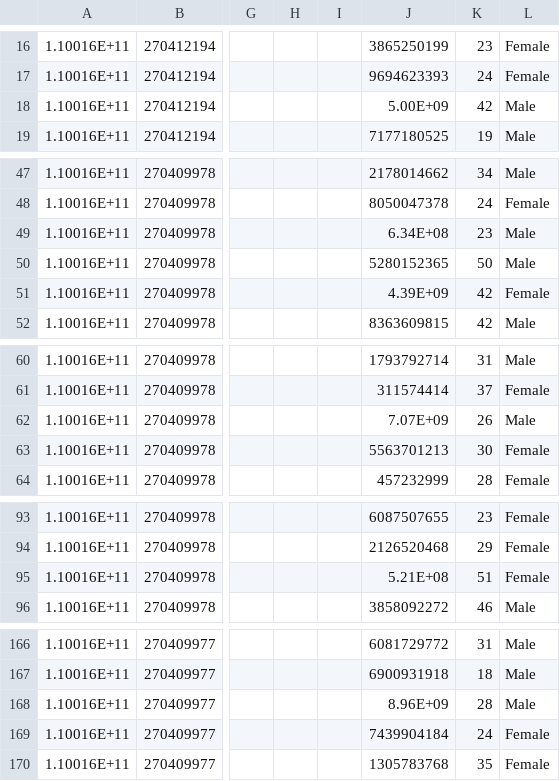
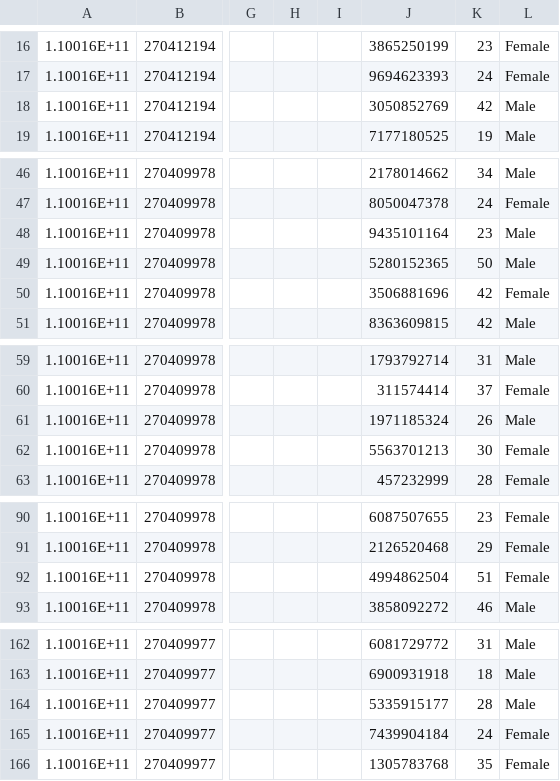
Before and after one commit to BenjaminJZubaly/disgust_and_religiosity_data_analysis, a CSV file: data/raw_anon_data_ans.csv, drawn as a sheet; only a part is shown, gaps mark what is left out; addresses are those after the commit; the diff covers the shown part only; the diff names each change by its address in the sheet, - before the commit and + after, or states it on an @@ line.

Commit message:
prepare dataset for data cleaning

```diff
--- a/data/raw_anon_data_ans.csv
+++ b/data/raw_anon_data_ans.csv
-J18: 5.00E+09
+J18: 3050852769
-J48: 6.34E+08
+J48: 9435101164
-J50: 4.39E+09
+J50: 3506881696
-J61: 7.07E+09
+J61: 1971185324
-J92: 5.21E+08
+J92: 4994862504
-J164: 8.96E+09
+J164: 5335915177
```
Also changed, not shown: 5 removed rows and 6 edited cells elsewhere in this file, data/raw_anon_data_num.csv, 2 other files.
